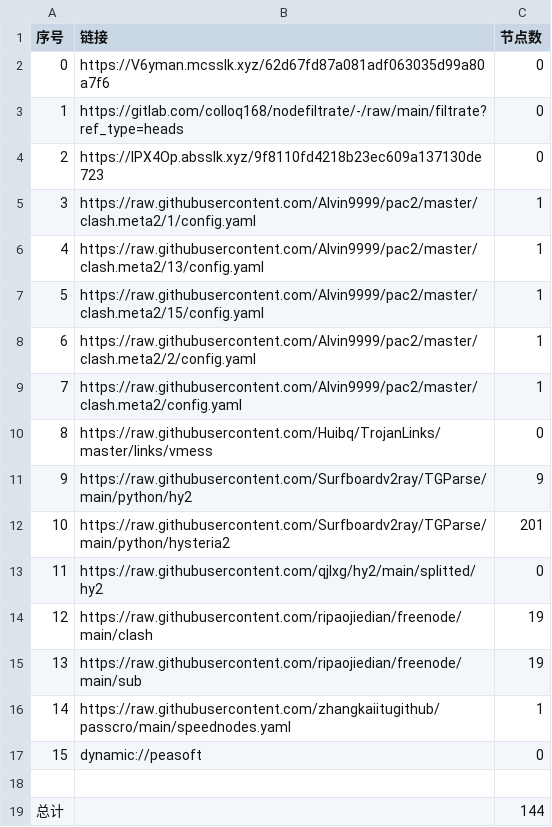
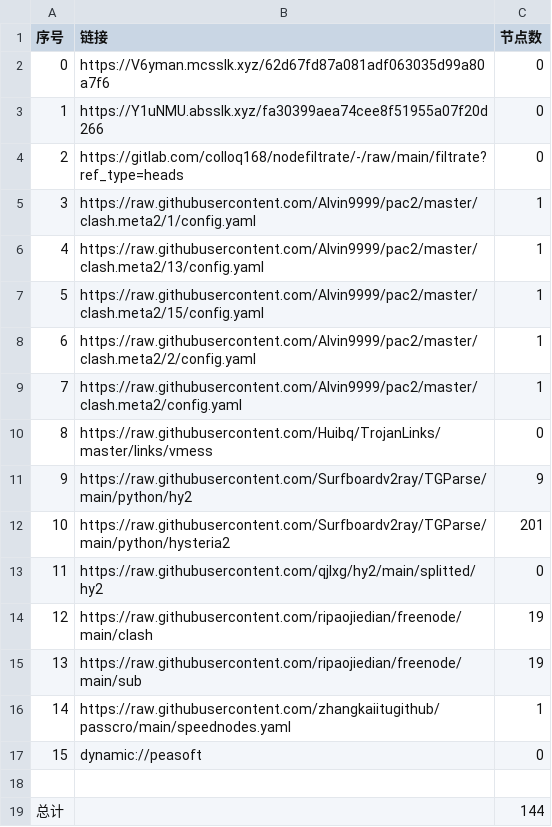
Before and after one commit to xihaoduo/AutoMergePublicNodes, a CSV file: list_result.csv, drawn as a sheet.

```diff
--- a/list_result.csv
+++ b/list_result.csv
@@ -2,4 +2,4 @@
 0,https://V6yman.mcsslk.xyz/62d67fd87a081adf063035d99a80a7f6,0
-1,https://gitlab.com/colloq168/nodefiltrate/-/raw/main/filtrate?ref_type=heads,0
-2,https://lPX4Op.absslk.xyz/9f8110fd4218b23ec609a137130de723,0
+1,https://Y1uNMU.absslk.xyz/fa30399aea74cee8f51955a07f20d266,0
+2,https://gitlab.com/colloq168/nodefiltrate/-/raw/main/filtrate?ref_type=heads,0
 3,https://raw.githubusercontent.com/Alvin9999/pac2/master/clash.meta2/1/config.yaml,1
```
Also changed, not shown: 3 other files.
